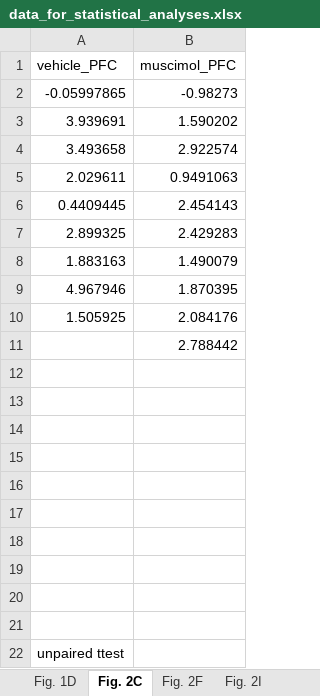
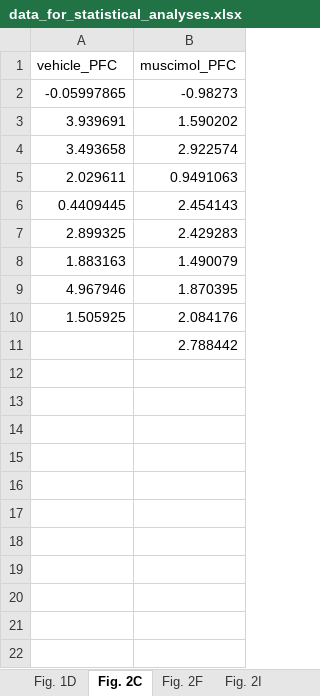
Before and after one commit to wataruito/Codes_in_Emotional_sync_Ito_et_al, an Excel workbook: data_for_statistical_analyses.xlsx, sheet Fig. 2C, drawn as a sheet; values as stored, in another font and other column widths than the file's, no borders; the diff names each change by its address in the sheet, - before the commit and + after, or states it on an @@ line.

```diff
--- a/data_for_statistical_analyses.xlsx (sheet Fig. 2C)
+++ b/data_for_statistical_analyses.xlsx (sheet Fig. 2C)
-row 12: (empty)
-row 13: (empty)
-row 14: (empty)
-row 15: (empty)
-row 16: (empty)
-row 17: (empty)
-row 18: (empty)
-row 19: (empty)
-row 20: (empty)
-row 21: (empty)
-row 22: unpaired ttest
```
Also changed, not shown: sheet Fig. 3D_lower, sheet Fig. 3D upper, sheet Fig. 2F, sheet Fig. 2I, sheet Fig. 1D, 9 other files.
